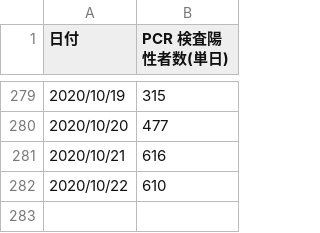
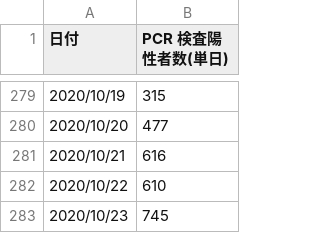
Before and after one commit to rudrajit1729/CodeBucket, a CSV file: Automation_Bucket/graph_maker_at_covid_data_in_japan_automation/csv_download/pcr_positive_daily.csv, drawn as a sheet; only a part is shown, gaps mark what is left out.

```diff
--- a/Automation_Bucket/graph_maker_at_covid_data_in_japan_automation/csv_download/pcr_positive_daily.csv
+++ b/Automation_Bucket/graph_maker_at_covid_data_in_japan_automation/csv_download/pcr_positive_daily.csv
@@ -282 +282,2 @@
 2020/10/22,610
+2020/10/23,745
```
Also changed, not shown: Automation_Bucket/graph_maker_at_covid_data_in_japan_automation/csv_download/cases_total.csv, Automation_Bucket/graph_maker_at_covid_data_in_japan_automation/csv_download/death_total.csv, 10 other files.
